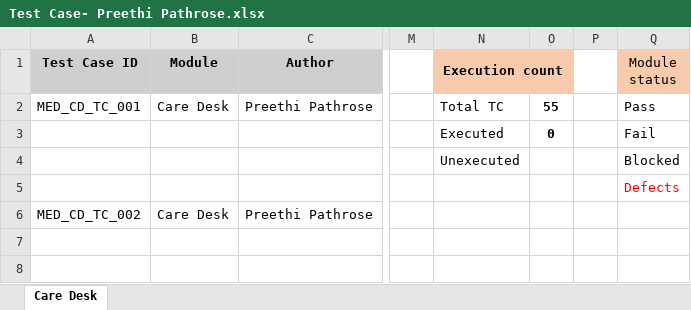
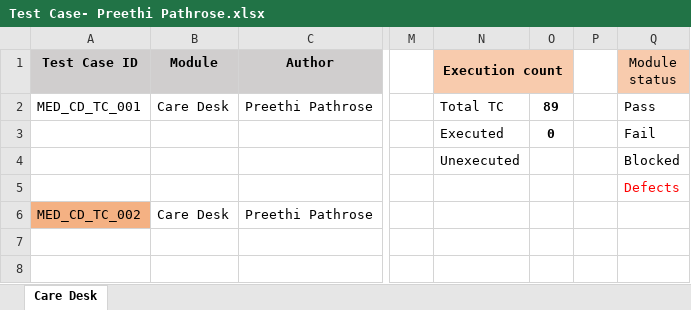
Before and after one commit to RijoJohnPatric/CentralRepository-Mediware, an Excel workbook: Test Case/Preethi/Test Case- Preethi Pathrose.xlsx, sheet Care Desk, drawn as a sheet; only a part is shown, gaps mark what is left out; values as stored, in another font and other column widths than the file's, no borders; the diff covers the shown part only; the diff names each change by its address in the sheet, - before the commit and + after, or states it on an @@ line.

```diff
--- a/Test Case/Preethi/Test Case- Preethi Pathrose.xlsx (sheet Care Desk)
+++ b/Test Case/Preethi/Test Case- Preethi Pathrose.xlsx (sheet Care Desk)
-O2: 55
+O2: 89
-A6 fill: none
+A6 fill: #F4B183
```
Also changed, not shown: 288 added rows, 13 removed rows, 48 edited cells and cell formats elsewhere in this sheet.
